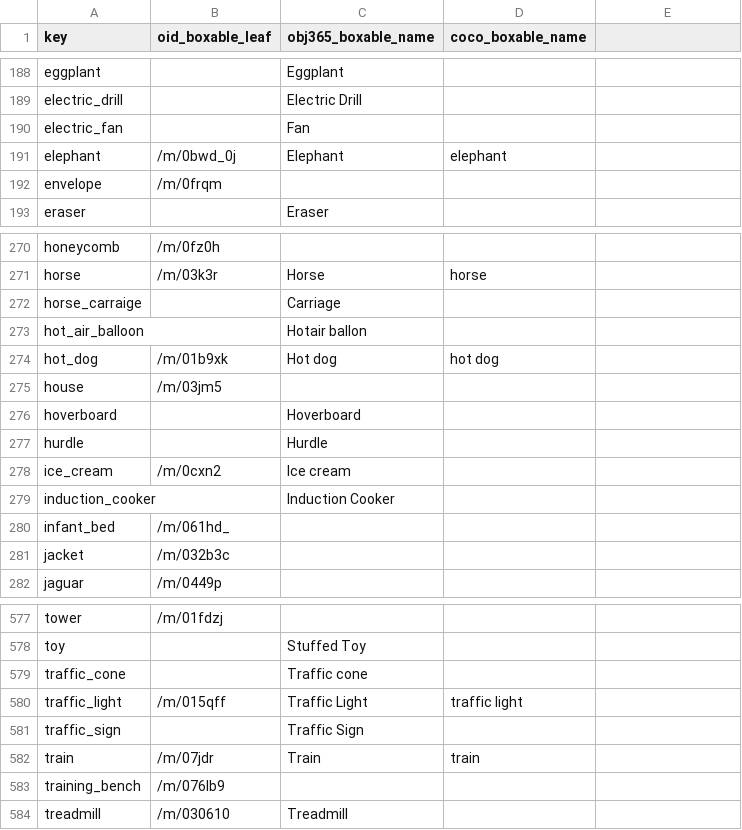
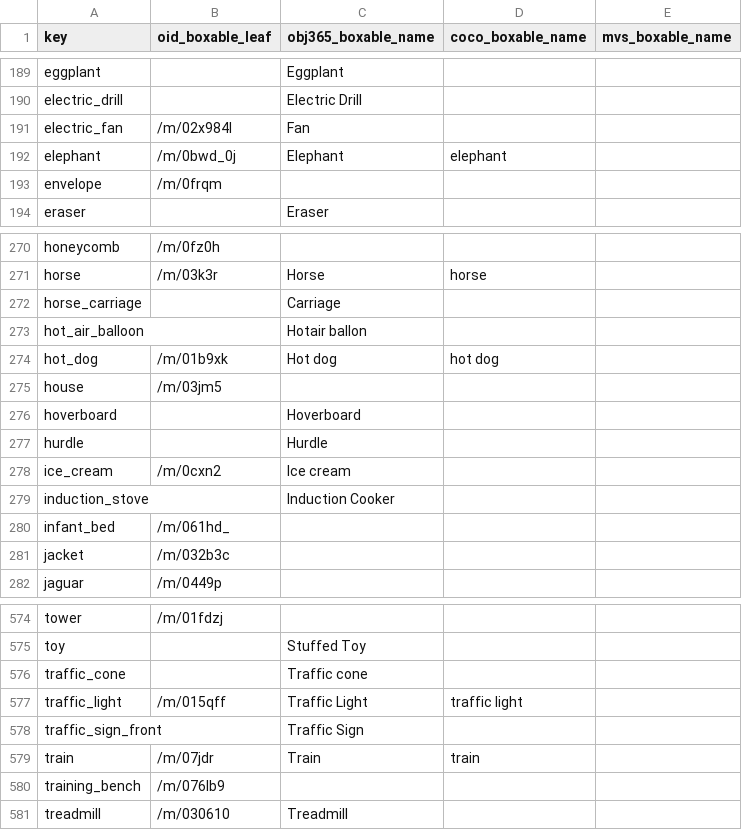
Before and after one commit to ozendelait/rvc_devkit, a CSV file: common/best_effort_mappings/obj_det_mapping.csv, drawn as a sheet; only a part is shown, gaps mark what is left out; the diff covers the shown part only.

```diff
--- a/common/best_effort_mappings/obj_det_mapping.csv
+++ b/common/best_effort_mappings/obj_det_mapping.csv
@@ -1 +1 @@
-key,oid_boxable_leaf,obj365_boxable_name,coco_boxable_name
+key,oid_boxable_leaf,obj365_boxable_name,coco_boxable_name,mvs_boxable_name
@@ -190 +191 @@ electric_drill,,Electric Drill,
-electric_fan,,Fan,
+electric_fan,/m/02x984l,Fan,,
@@ -272 +272 @@ horse,/m/03k3r,Horse,horse
-horse_carraige,,Carriage,
+horse_carriage,,Carriage,,
@@ -279 +279 @@ ice_cream,/m/0cxn2,Ice cream,
-induction_cooker,,Induction Cooker,
+induction_stove,,Induction Cooker,,
@@ -581 +578 @@ traffic_light,/m/015qff,Traffic Light,traffic light
-traffic_sign,,Traffic Sign,
+traffic_sign_front,,Traffic Sign,,
```
Also changed, not shown: 5 added rows, 8 removed rows and 2 edited cells elsewhere in this file, 4 other files.
